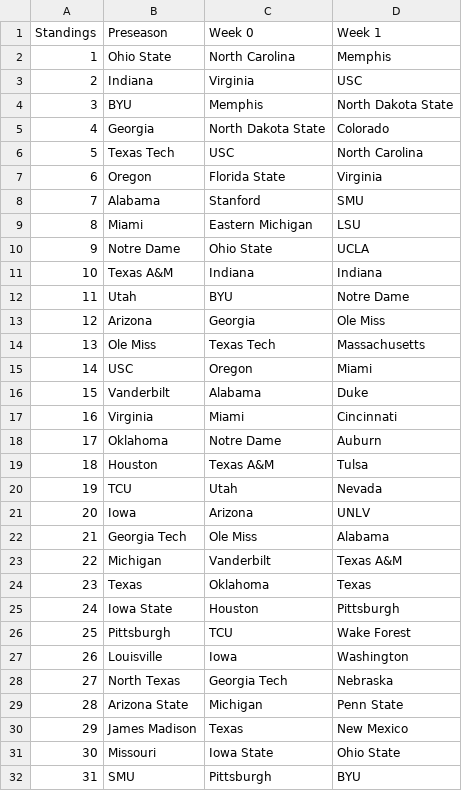
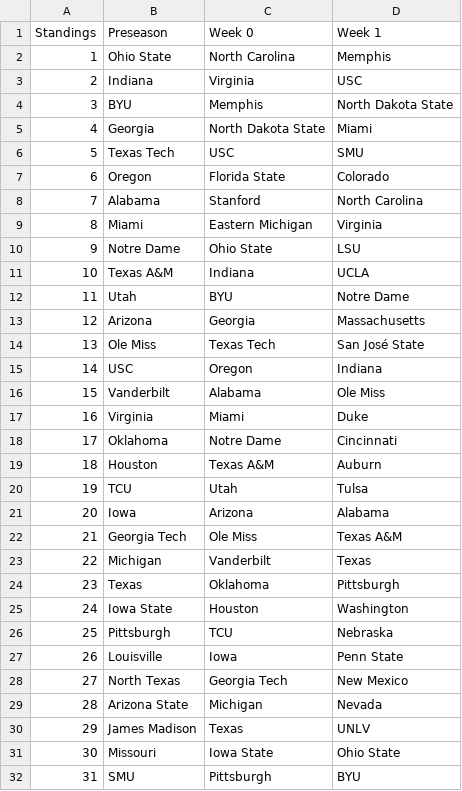
Before and after one commit to skous2/merit-based-standings, a CSV file: previous-standings.csv, drawn as a sheet; only a part is shown; the diff covers the shown part only.

```diff
--- a/previous-standings.csv
+++ b/previous-standings.csv
@@ -4,28 +4,28 @@ Standings,Preseason,Week 0,Week 1
 3,BYU,Memphis,North Dakota State
-4,Georgia,North Dakota State,Colorado
-5,Texas Tech,USC,North Carolina
-6,Oregon,Florida State,Virginia
-7,Alabama,Stanford,SMU
-8,Miami,Eastern Michigan,LSU
-9,Notre Dame,Ohio State,UCLA
-10,Texas A&M,Indiana,Indiana
+4,Georgia,North Dakota State,Miami
+5,Texas Tech,USC,SMU
+6,Oregon,Florida State,Colorado
+7,Alabama,Stanford,North Carolina
+8,Miami,Eastern Michigan,Virginia
+9,Notre Dame,Ohio State,LSU
+10,Texas A&M,Indiana,UCLA
 11,Utah,BYU,Notre Dame
-12,Arizona,Georgia,Ole Miss
-13,Ole Miss,Texas Tech,Massachusetts
-14,USC,Oregon,Miami
-15,Vanderbilt,Alabama,Duke
-16,Virginia,Miami,Cincinnati
-17,Oklahoma,Notre Dame,Auburn
-18,Houston,Texas A&M,Tulsa
-19,TCU,Utah,Nevada
-20,Iowa,Arizona,UNLV
-21,Georgia Tech,Ole Miss,Alabama
-22,Michigan,Vanderbilt,Texas A&M
-23,Texas,Oklahoma,Texas
-24,Iowa State,Houston,Pittsburgh
-25,Pittsburgh,TCU,Wake Forest
-26,Louisville,Iowa,Washington
-27,North Texas,Georgia Tech,Nebraska
-28,Arizona State,Michigan,Penn State
-29,James Madison,Texas,New Mexico
+12,Arizona,Georgia,Massachusetts
+13,Ole Miss,Texas Tech,San José State
+14,USC,Oregon,Indiana
+15,Vanderbilt,Alabama,Ole Miss
+16,Virginia,Miami,Duke
+17,Oklahoma,Notre Dame,Cincinnati
+18,Houston,Texas A&M,Auburn
+19,TCU,Utah,Tulsa
+20,Iowa,Arizona,Alabama
+21,Georgia Tech,Ole Miss,Texas A&M
+22,Michigan,Vanderbilt,Texas
+23,Texas,Oklahoma,Pittsburgh
+24,Iowa State,Houston,Washington
+25,Pittsburgh,TCU,Nebraska
+26,Louisville,Iowa,Penn State
+27,North Texas,Georgia Tech,New Mexico
+28,Arizona State,Michigan,Nevada
+29,James Madison,Texas,UNLV
 30,Missouri,Iowa State,Ohio State
```
Also changed, not shown: 72 edited cells elsewhere in this file, all-games.csv, current-standings.csv, 2 other files.
